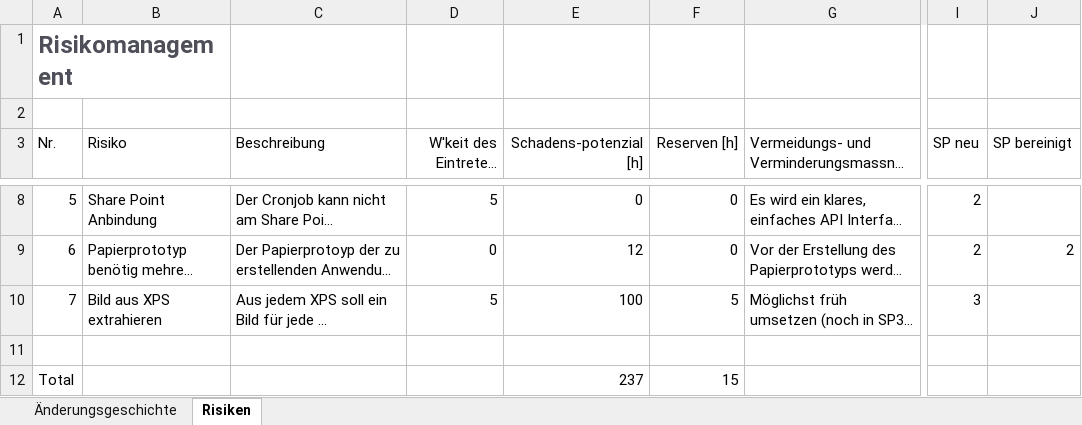
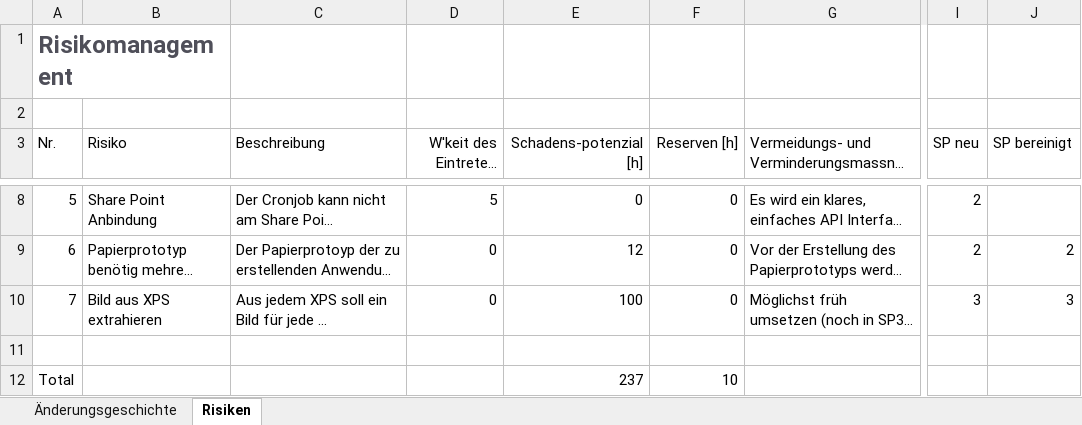
Before and after one commit to lukaselmer/student-thesis-flip, an Excel workbook: doc/03_Technischer_Bericht_Teil_2/05_Projektmanagement/03 _Risikomanagement.xlsx, sheet Risiken, drawn as a sheet; only a part is shown, gaps mark what is left out; long unchanged cells end in …; values as stored, in another font and other column widths than the file's, no borders; table styles not drawn; the diff names each change by its address in the sheet, - before the commit and + after, or states it on an @@ line.

Commit message:
refs #486

```diff
--- a/doc/03_Technischer_Bericht_Teil_2/05_Projektmanagement/03 _Risikomanagement.xlsx (sheet Risiken)
+++ b/doc/03_Technischer_Bericht_Teil_2/05_Projektmanagement/03 _Risikomanagement.xlsx (sheet Risiken)
-D10 (W'keit des Eintretens [%]): 5
+D10 (W'keit des Eintretens [%]): 0
-F10 (Reserven [h]): 5
+F10 (Reserven [h]): 0
-J10 (SP bereinigt): (empty)
+J10 (SP bereinigt): 3
-F12 (Reserven [h]): 15
+F12 (Reserven [h]): 10
```
Also changed, not shown: sheet Änderungsgeschichte.
